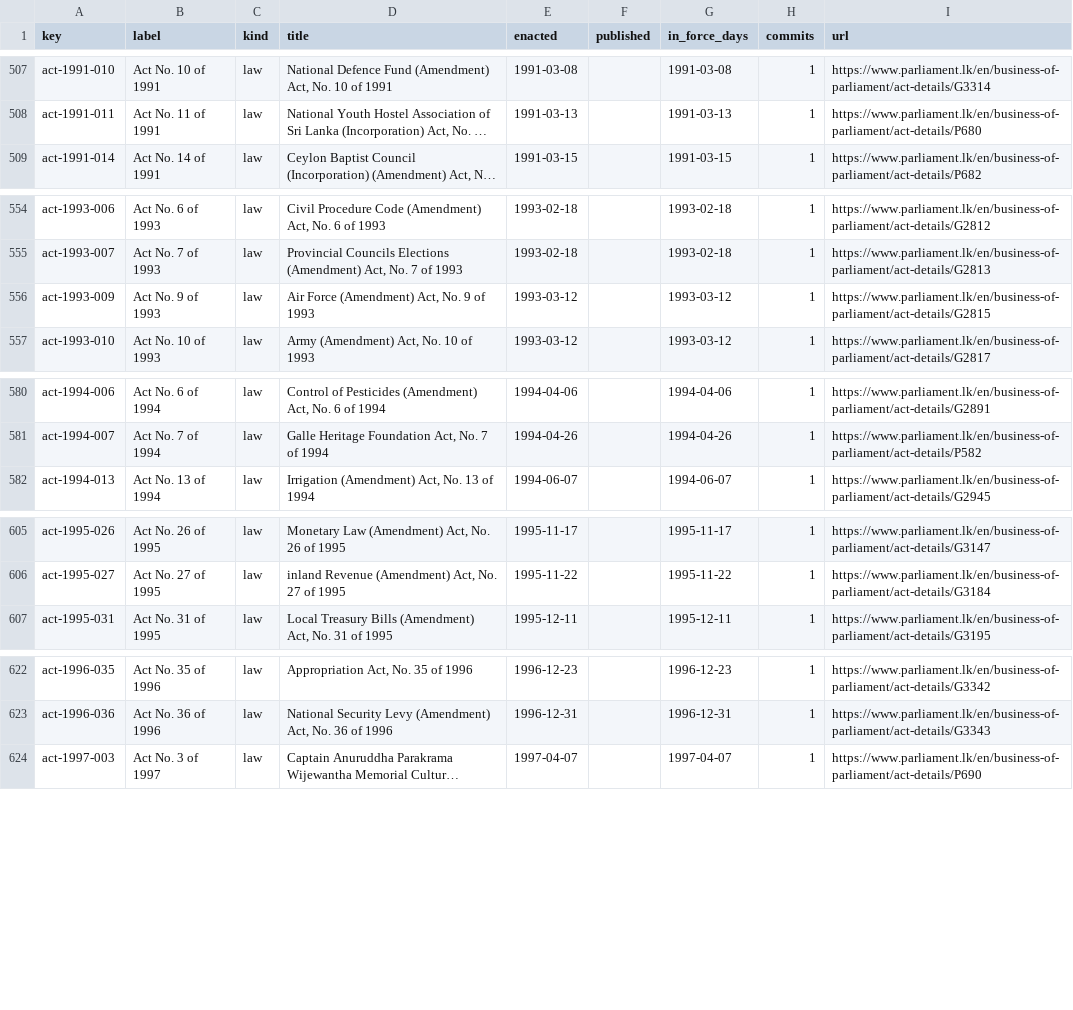
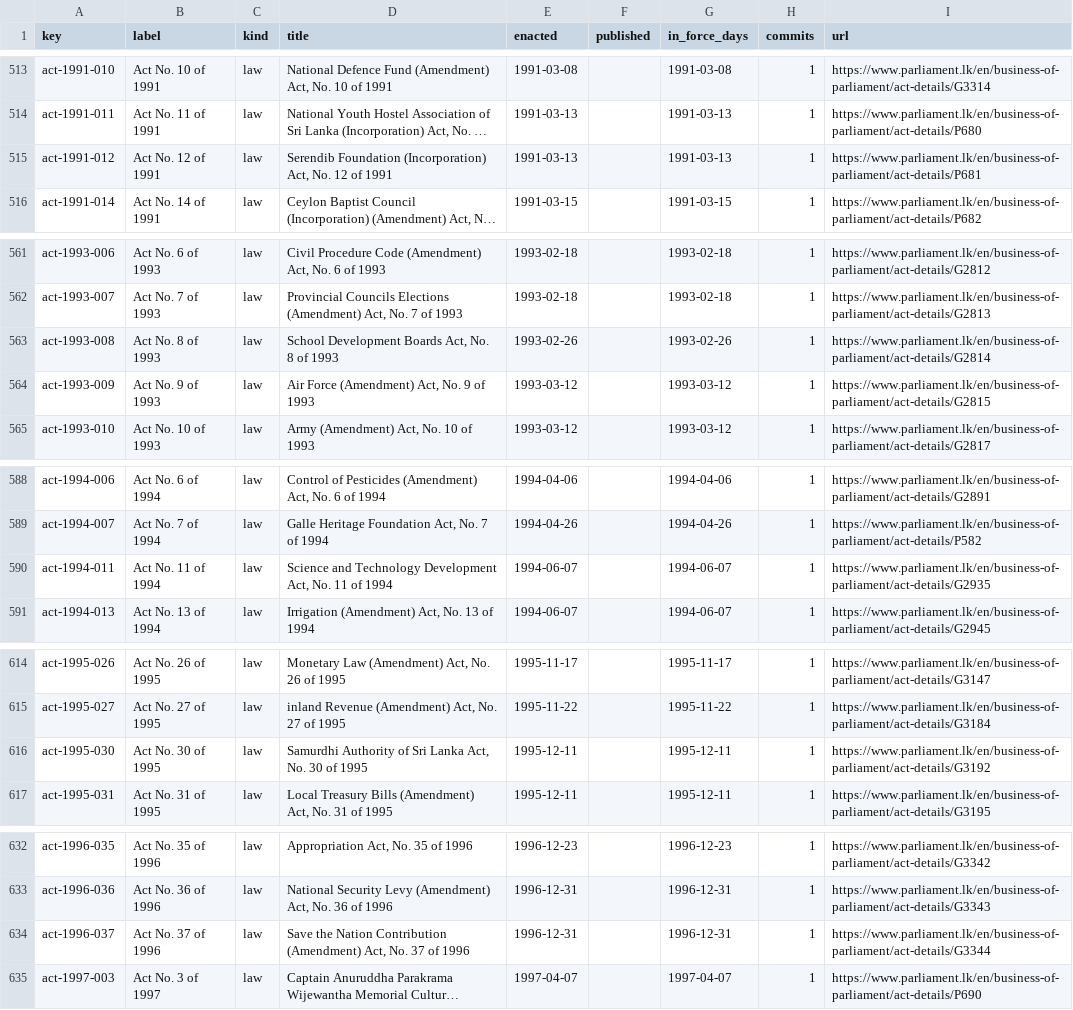
Before and after one commit to lexifina/sri-lanka-law, a CSV file: data/laws.csv, drawn as a sheet; only a part is shown, gaps mark what is left out; long unchanged cells end in …; the diff covers the shown part only; the diff names each change by its address in the sheet, - before the commit and + after, or states it on an @@ line.

```diff
--- a/data/laws.csv
+++ b/data/laws.csv
+row 515: act-1991-012 | Act No. 12 of 1991 | law | Serendib Foundation (Incorporation) Act, No. 12 of 1991 | 1991-03-13 |  | 1991-03-13 | 1 | https://www.parliament.lk/en/business-of-parliament/act-details/P681
+row 563: act-1993-008 | Act No. 8 of 1993 | law | School Development Boards Act, No. 8 of 1993 | 1993-02-26 |  | 1993-02-26 | 1 | https://www.parliament.lk/en/business-of-parliament/act-details/G2814
+row 590: act-1994-011 | Act No. 11 of 1994 | law | Science and Technology Development Act, No. 11 of 1994 | 1994-06-07 |  | 1994-06-07 | 1 | https://www.parliament.lk/en/business-of-parliament/act-details/G2935
+row 616: act-1995-030 | Act No. 30 of 1995 | law | Samurdhi Authority of Sri Lanka Act, No. 30 of 1995 | 1995-12-11 |  | 1995-12-11 | 1 | https://www.parliament.lk/en/business-of-parliament/act-details/G3192
+row 634: act-1996-037 | Act No. 37 of 1996 | law | Save the Nation Contribution (Amendment) Act, No. 37 of 1996 | 1996-12-31 |  | 1996-12-31 | 1 | https://www.parliament.lk/en/business-of-parliament/act-details/G3344
```
Also changed, not shown: 10 added rows elsewhere in this file.
